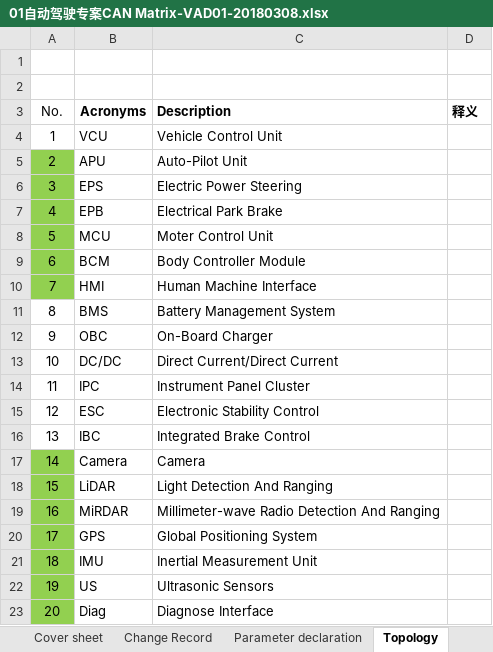
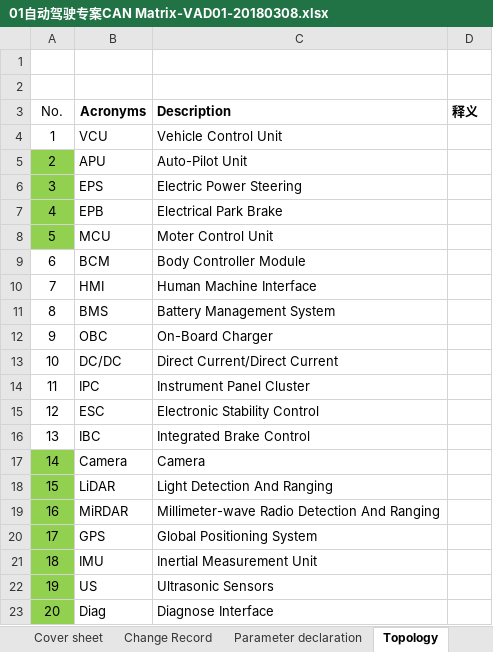
Before and after one commit to guruquan887/VAD01, an Excel workbook: 01需求分析/docs/specs/01自动驾驶专案CAN Matrix-VAD01-20180308.xlsx, sheet Topology, drawn as a sheet; values as stored, in another font and other column widths than the file's, no borders; charts and pictures not drawn; the diff names each change by its address in the sheet, - before the commit and + after, or states it on an @@ line.

```diff
--- a/01需求分析/docs/specs/01自动驾驶专案CAN Matrix-VAD01-20180308.xlsx (sheet Topology)
+++ b/01需求分析/docs/specs/01自动驾驶专案CAN Matrix-VAD01-20180308.xlsx (sheet Topology)
-A9:A10 fill: #92D050
+A9:A10 fill: none
```
Also changed, not shown: sheet TxRxMatrix, charts or pictures, 3 other files.
